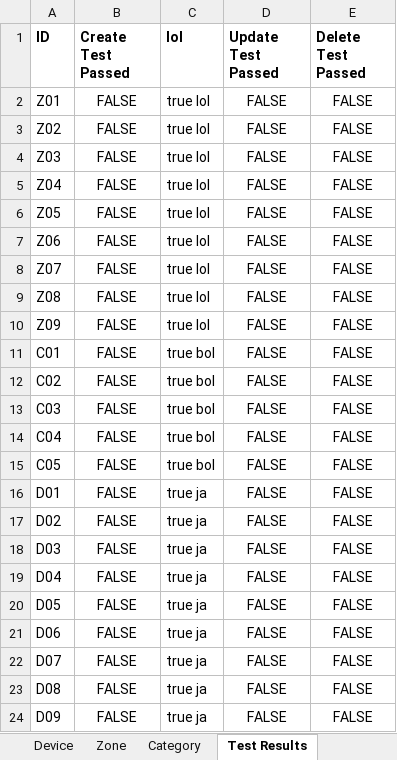
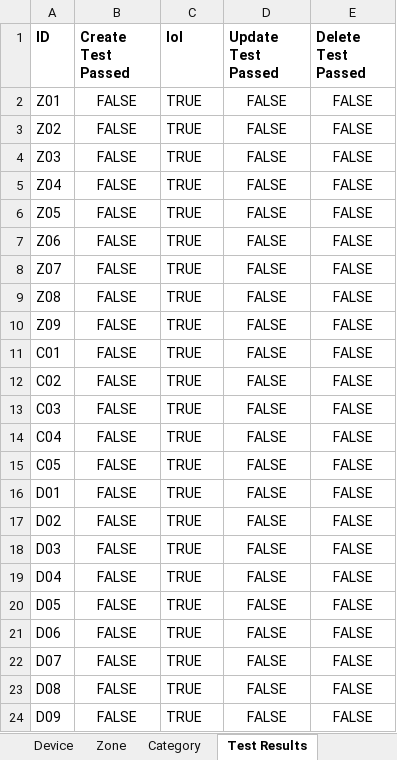
Before and after one commit to megatheron-gif/CMPG-323-Overview--Project-4-34329625, an Excel workbook: excel table/Connected Office Test Data (1).xlsx, sheet Test Results, drawn as a sheet; values as stored, in another font and other column widths than the file's, no borders; the diff names each change by its address in the sheet, - before the commit and + after, or states it on an @@ line.

```diff
--- a/excel table/Connected Office Test Data (1).xlsx (sheet Test Results)
+++ b/excel table/Connected Office Test Data (1).xlsx (sheet Test Results)
-C2:C10 (lol): true lol
+C2:C10 (lol): TRUE
-C11:C15 (lol): true bol
+C11:C15 (lol): TRUE
-C16:C24 (lol): true ja
+C16:C24 (lol): TRUE
```
Also changed, not shown: 5 other files.
